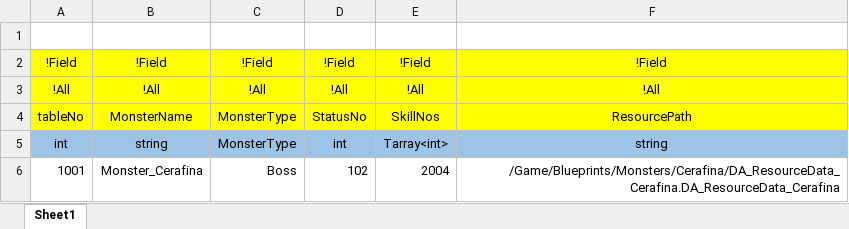
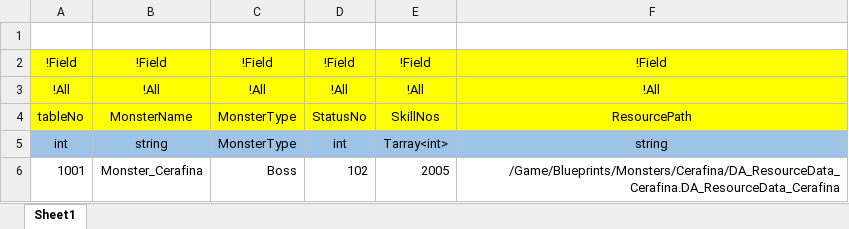
Before and after one commit to osy9611/ProjectH, an Excel workbook: Table/Datas/MonsterData.xlsx, sheet Sheet1, drawn as a sheet; values as stored, in another font and other column widths than the file's, no borders; the diff names each change by its address in the sheet, - before the commit and + after, or states it on an @@ line.

```diff
--- a/Table/Datas/MonsterData.xlsx (sheet Sheet1)
+++ b/Table/Datas/MonsterData.xlsx (sheet Sheet1)
-E6: 2004
+E6: 2005
```
Also changed, not shown: Table/Datas/SkillData.xlsx, Table/Datas/SkillString.xlsx, 44 other files.
